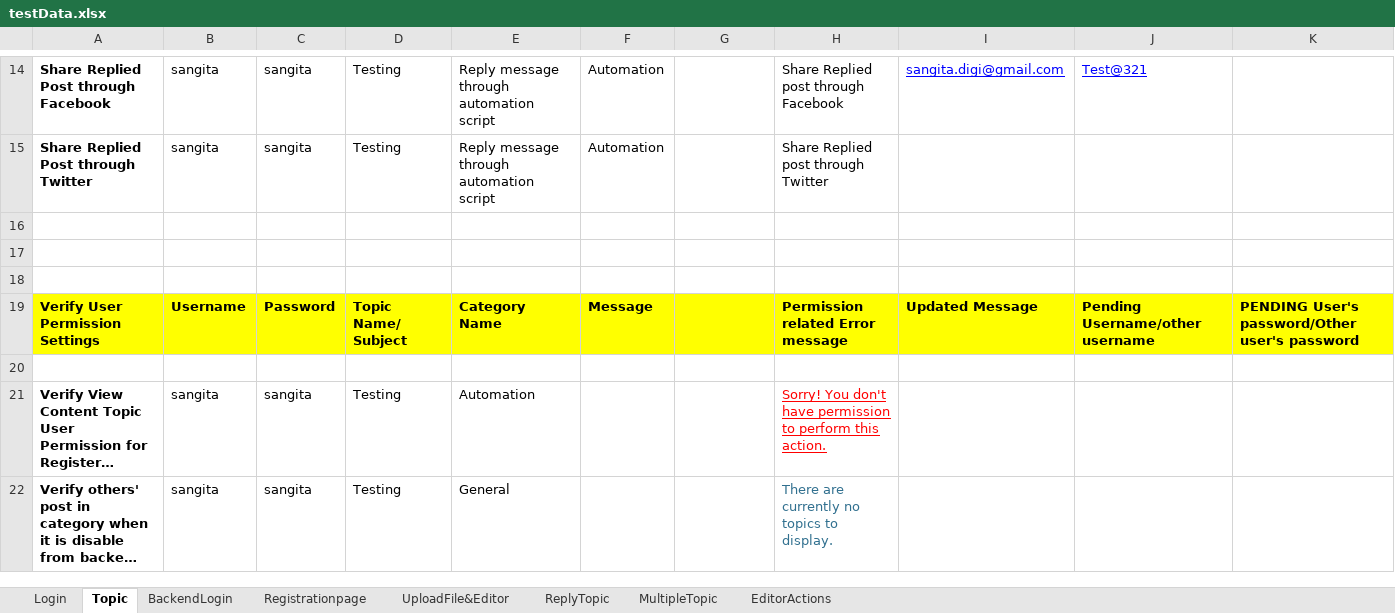
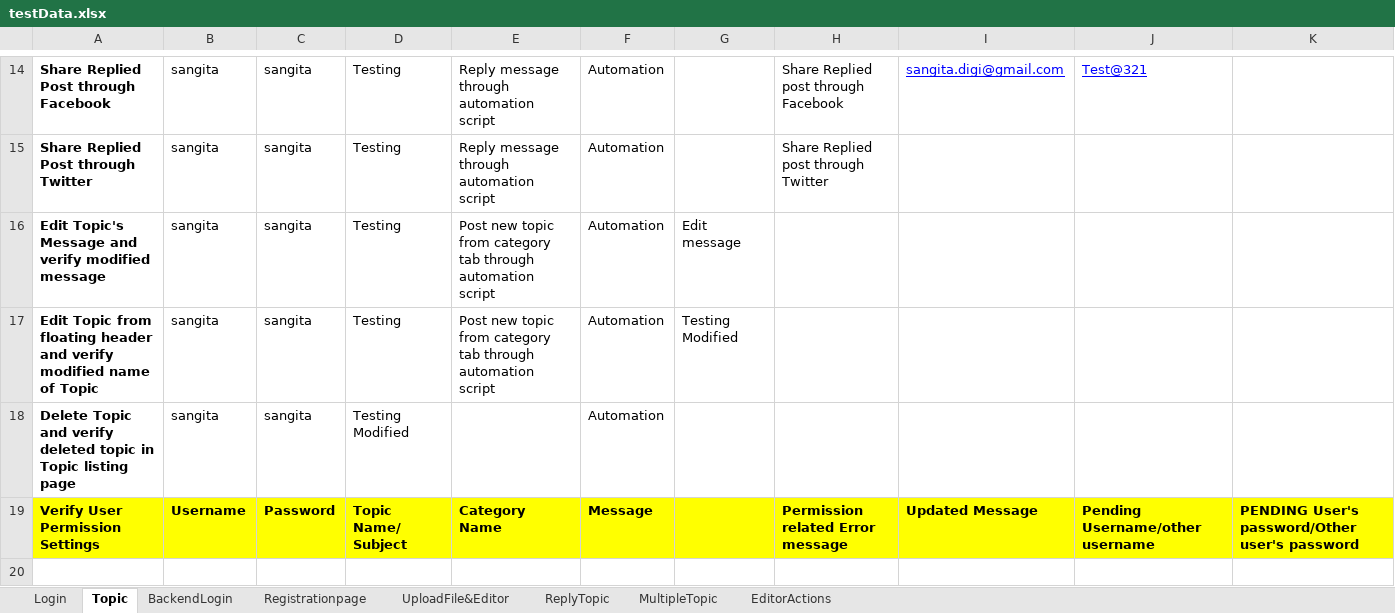
Before and after one commit to Himanshu0026/Test-puppeteer, an Excel workbook: WebsiteToolbox/testData.xlsx, sheet Topic, drawn as a sheet; only a part is shown, gaps mark what is left out; the shorter side is filled out with more unchanged rows; long unchanged cells end in …; values as stored, in another font and other column widths than the file's, no borders; the diff names each change by its address in the sheet, - before the commit and + after, or states it on an @@ line.

Commit message:
Added script for Edit Topic's Subject and messahe, delete topic and defaultSEtting for General and Security settings

```diff
--- a/WebsiteToolbox/testData.xlsx (sheet Topic)
+++ b/WebsiteToolbox/testData.xlsx (sheet Topic)
-row 16: (empty)
+row 16: Edit Topic's Message and verify modified message | sangita | sangita | Testing | Post new topic from category tab through automation script | Automation | Edit message
-row 17: (empty)
+row 17: Edit Topic from floating header and verify modified name of Topic | sangita | sangita | Testing | Post new topic from category tab through automation script | Automation | Testing Modified
-row 18: (empty)
+row 18: Delete Topic and verify deleted topic in Topic listing page | sangita | sangita | Testing Modified |  | Automation
```
Also changed, not shown: 6 other files.
